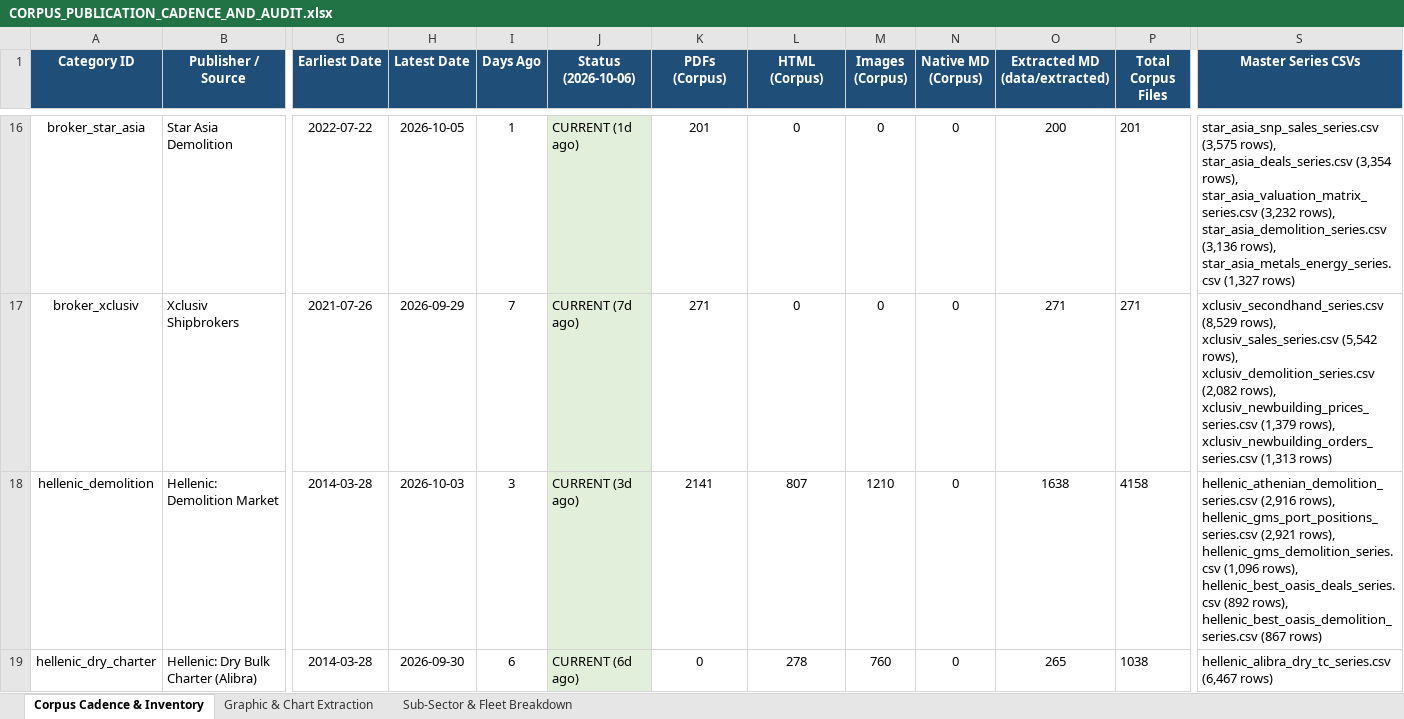
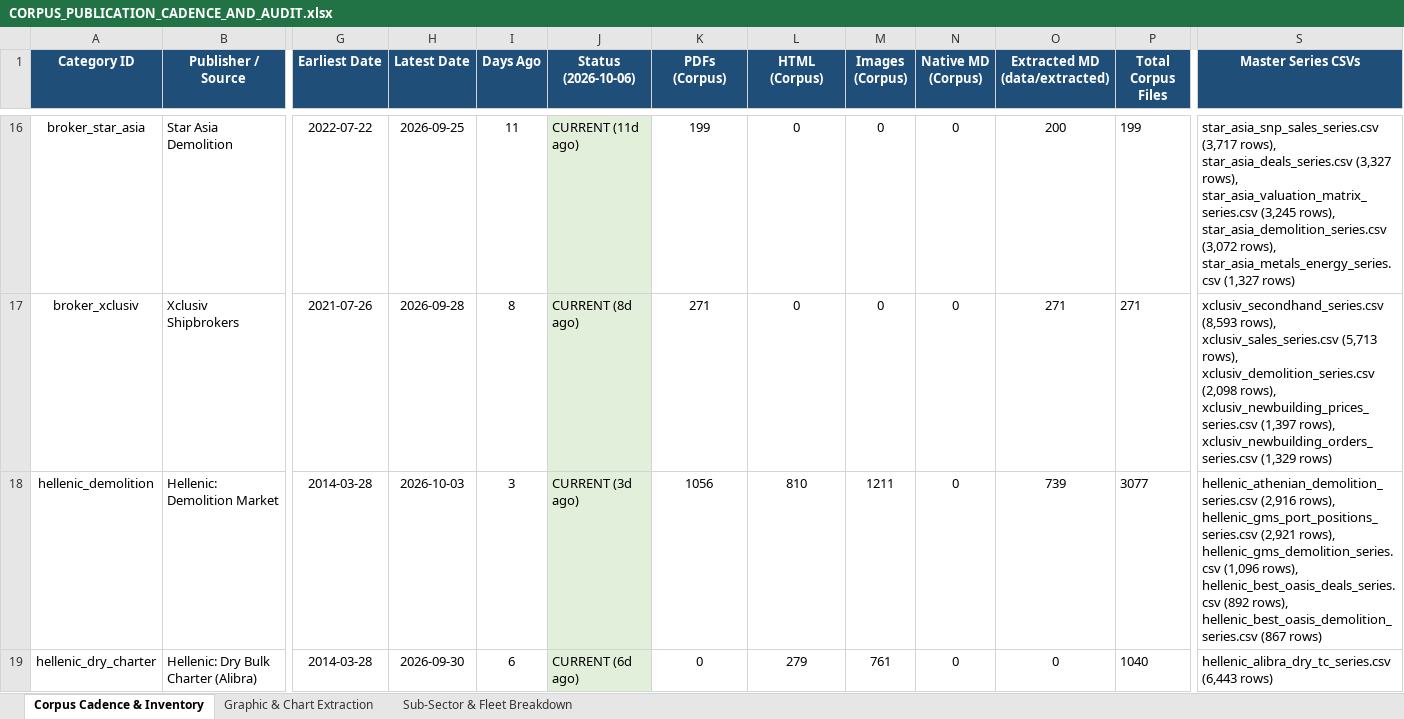
Before and after one commit to yieldchaser/Shipping, an Excel workbook: corpus/CORPUS_PUBLICATION_CADENCE_AND_AUDIT.xlsx, sheet Corpus Cadence & Inventory, drawn as a sheet; only a part is shown, gaps mark what is left out; values as stored, in another font and other column widths than the file's, no borders; the diff covers the shown part only; the diff names each change by its address in the sheet, - before the commit and + after, or states it on an @@ line.

Commit message:
reports: ingest latest market reports and update cadence audit 2026-10-06

```diff
--- a/corpus/CORPUS_PUBLICATION_CADENCE_AND_AUDIT.xlsx (sheet Corpus Cadence & Inventory)
+++ b/corpus/CORPUS_PUBLICATION_CADENCE_AND_AUDIT.xlsx (sheet Corpus Cadence & Inventory)
-H16 (Latest Date): 2026-10-05
+H16 (Latest Date): 2026-09-25
-I16 (Days Ago): 1
+I16 (Days Ago): 11
-J16 (Status (2026-10-06)): CURRENT (1d ago)
+J16 (Status (2026-10-06)): CURRENT (11d ago)
-K16 (PDFs (Corpus)): 201
+K16 (PDFs (Corpus)): 199
-P16 (Total Corpus Files): 201
+P16 (Total Corpus Files): 199
-S16 (Master Series CSVs): star_asia_snp_sales_series.csv (3,575 rows), star_asia_deals_series.csv (3,354 rows), star_asia_valuation_matrix_series.csv (3,232 rows), star_asia_demolition_series.csv (3,136 rows), star_asia_metals_energy_series.csv…
+S16 (Master Series CSVs): star_asia_snp_sales_series.csv (3,717 rows), star_asia_deals_series.csv (3,327 rows), star_asia_valuation_matrix_series.csv (3,245 rows), star_asia_demolition_series.csv (3,072 rows), star_asia_metals_energy_series.csv…
-H17 (Latest Date): 2026-09-29
+H17 (Latest Date): 2026-09-28
-I17 (Days Ago): 7
+I17 (Days Ago): 8
-J17 (Status (2026-10-06)): CURRENT (7d ago)
+J17 (Status (2026-10-06)): CURRENT (8d ago)
-S17 (Master Series CSVs): xclusiv_secondhand_series.csv (8,529 rows), xclusiv_sales_series.csv (5,542 rows), xclusiv_demolition_series.csv (2,082 rows), xclusiv_newbuilding_prices_series.csv (1,379 rows), xclusiv_newbuilding_orders_series.csv (1,313 rows)
+S17 (Master Series CSVs): xclusiv_secondhand_series.csv (8,593 rows), xclusiv_sales_series.csv (5,713 rows), xclusiv_demolition_series.csv (2,098 rows), xclusiv_newbuilding_prices_series.csv (1,397 rows), xclusiv_newbuilding_orders_series.csv (1,329 rows)
-K18 (PDFs (Corpus)): 2141
+K18 (PDFs (Corpus)): 1056
-L18 (HTML (Corpus)): 807
+L18 (HTML (Corpus)): 810
-M18 (Images (Corpus)): 1210
+M18 (Images (Corpus)): 1211
-O18 (Extracted MD (data/extracted)): 1638
+O18 (Extracted MD (data/extracted)): 739
-P18 (Total Corpus Files): 4158
+P18 (Total Corpus Files): 3077
-L19 (HTML (Corpus)): 278
+L19 (HTML (Corpus)): 279
-M19 (Images (Corpus)): 760
+M19 (Images (Corpus)): 761
-O19 (Extracted MD (data/extracted)): 265
+O19 (Extracted MD (data/extracted)): 0
-P19 (Total Corpus Files): 1038
+P19 (Total Corpus Files): 1040
-S19 (Master Series CSVs): hellenic_alibra_dry_tc_series.csv (6,467 rows)
+S19 (Master Series CSVs): hellenic_alibra_dry_tc_series.csv (6,443 rows)
```
Also changed, not shown: 96 edited cells and cell formats elsewhere in this sheet, sheet Sub-Sector & Fleet Breakdown, 44 other files.
